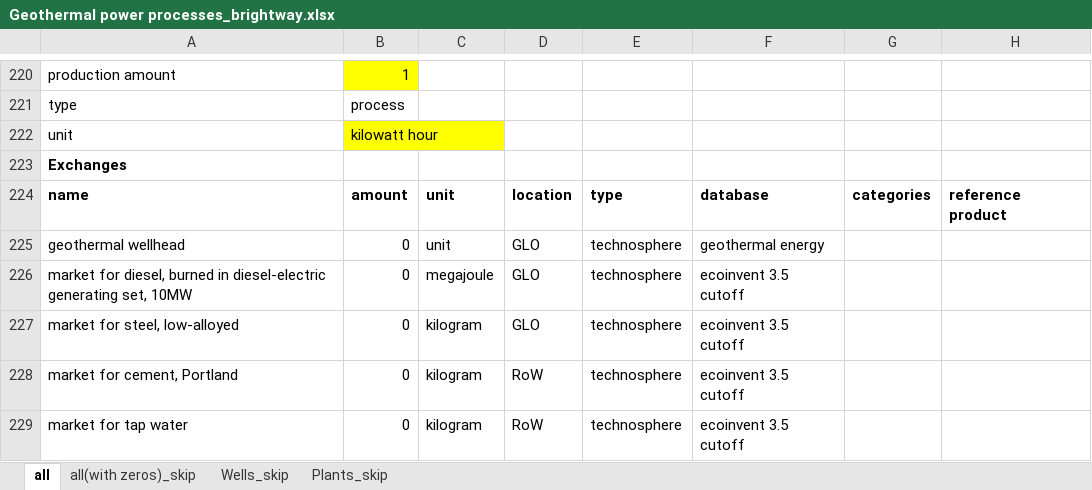
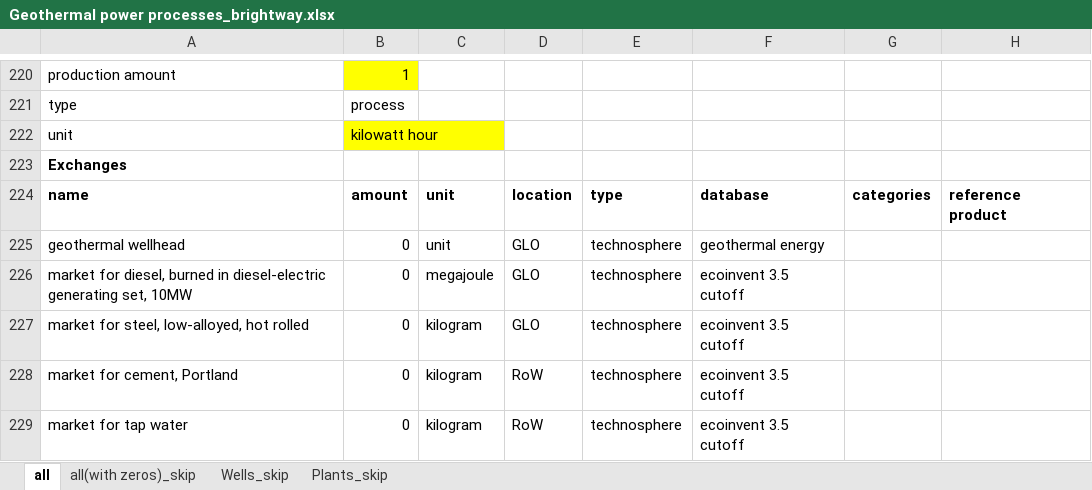
Before and after one commit to a-pau/gsa_geothermal, an Excel workbook: data_and_models/Geothermal power processes_brightway.xlsx, sheet all, drawn as a sheet; only a part is shown, gaps mark what is left out; values as stored, in another font and other column widths than the file's, no borders; the diff covers the shown part only; the diff names each change by its address in the sheet, - before the commit and + after, or states it on an @@ line.

```diff
--- a/data_and_models/Geothermal power processes_brightway.xlsx (sheet all)
+++ b/data_and_models/Geothermal power processes_brightway.xlsx (sheet all)
-A227: market for steel, low-alloyed
+A227: market for steel, low-alloyed, hot rolled
```
Also changed, not shown: 5 edited cells elsewhere in this sheet, data_and_models/Carbon footprints from literature.xlsx, generated_files/Carbon footprint - test cases.xlsx, 50 other files.
